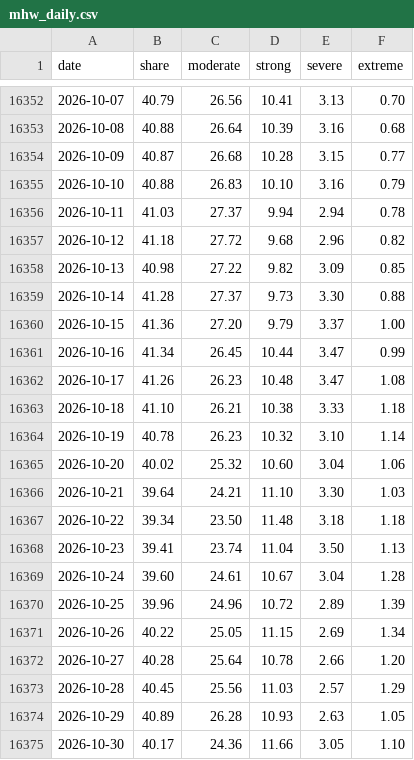
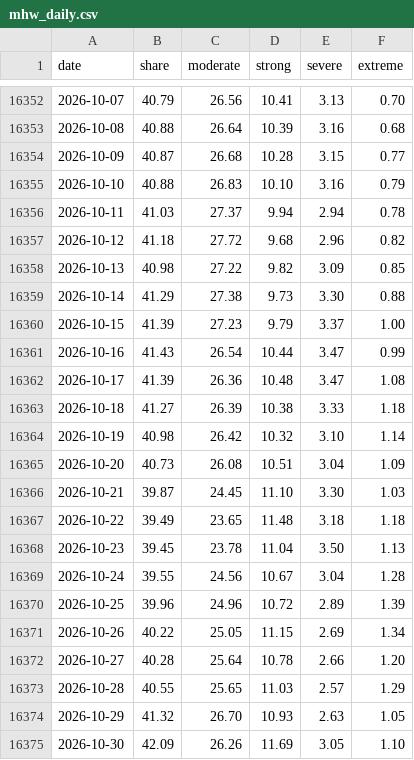
Before and after one commit to tsjuri/earthindicators, a CSV file: data/mhw_daily.csv, drawn as a sheet; only a part is shown, gaps mark what is left out; the diff covers the shown part only.

```diff
--- a/data/mhw_daily.csv
+++ b/data/mhw_daily.csv
@@ -16358,13 +16358,13 @@ date,share,moderate,strong,severe,extreme
 2026-10-13,40.98,27.22,9.82,3.09,0.85
-2026-10-14,41.28,27.37,9.73,3.30,0.88
-2026-10-15,41.36,27.20,9.79,3.37,1.00
-2026-10-16,41.34,26.45,10.44,3.47,0.99
-2026-10-17,41.26,26.23,10.48,3.47,1.08
-2026-10-18,41.10,26.21,10.38,3.33,1.18
-2026-10-19,40.78,26.23,10.32,3.10,1.14
-2026-10-20,40.02,25.32,10.60,3.04,1.06
-2026-10-21,39.64,24.21,11.10,3.30,1.03
-2026-10-22,39.34,23.50,11.48,3.18,1.18
-2026-10-23,39.41,23.74,11.04,3.50,1.13
-2026-10-24,39.60,24.61,10.67,3.04,1.28
+2026-10-14,41.29,27.38,9.73,3.30,0.88
+2026-10-15,41.39,27.23,9.79,3.37,1.00
+2026-10-16,41.43,26.54,10.44,3.47,0.99
+2026-10-17,41.39,26.36,10.48,3.47,1.08
+2026-10-18,41.27,26.39,10.38,3.33,1.18
+2026-10-19,40.98,26.42,10.32,3.10,1.14
+2026-10-20,40.73,26.08,10.51,3.04,1.09
+2026-10-21,39.87,24.45,11.10,3.30,1.03
+2026-10-22,39.49,23.65,11.48,3.18,1.18
+2026-10-23,39.45,23.78,11.04,3.50,1.13
+2026-10-24,39.55,24.56,10.67,3.04,1.28
 2026-10-25,39.96,24.96,10.72,2.89,1.39
@@ -16372,4 +16372,4 @@ date,share,moderate,strong,severe,extreme
 2026-10-27,40.28,25.64,10.78,2.66,1.20
-2026-10-28,40.45,25.56,11.03,2.57,1.29
-2026-10-29,40.89,26.28,10.93,2.63,1.05
-2026-10-30,40.17,24.36,11.66,3.05,1.10
+2026-10-28,40.55,25.65,11.03,2.57,1.29
+2026-10-29,41.32,26.70,10.93,2.63,1.05
+2026-10-30,42.09,26.26,11.69,3.05,1.10
```
Also changed, not shown: 1 added row and 9 edited cells elsewhere in this file, data/gmaine_daily_sst.csv, data/gmex_daily_sst.csv, 17 other files.
